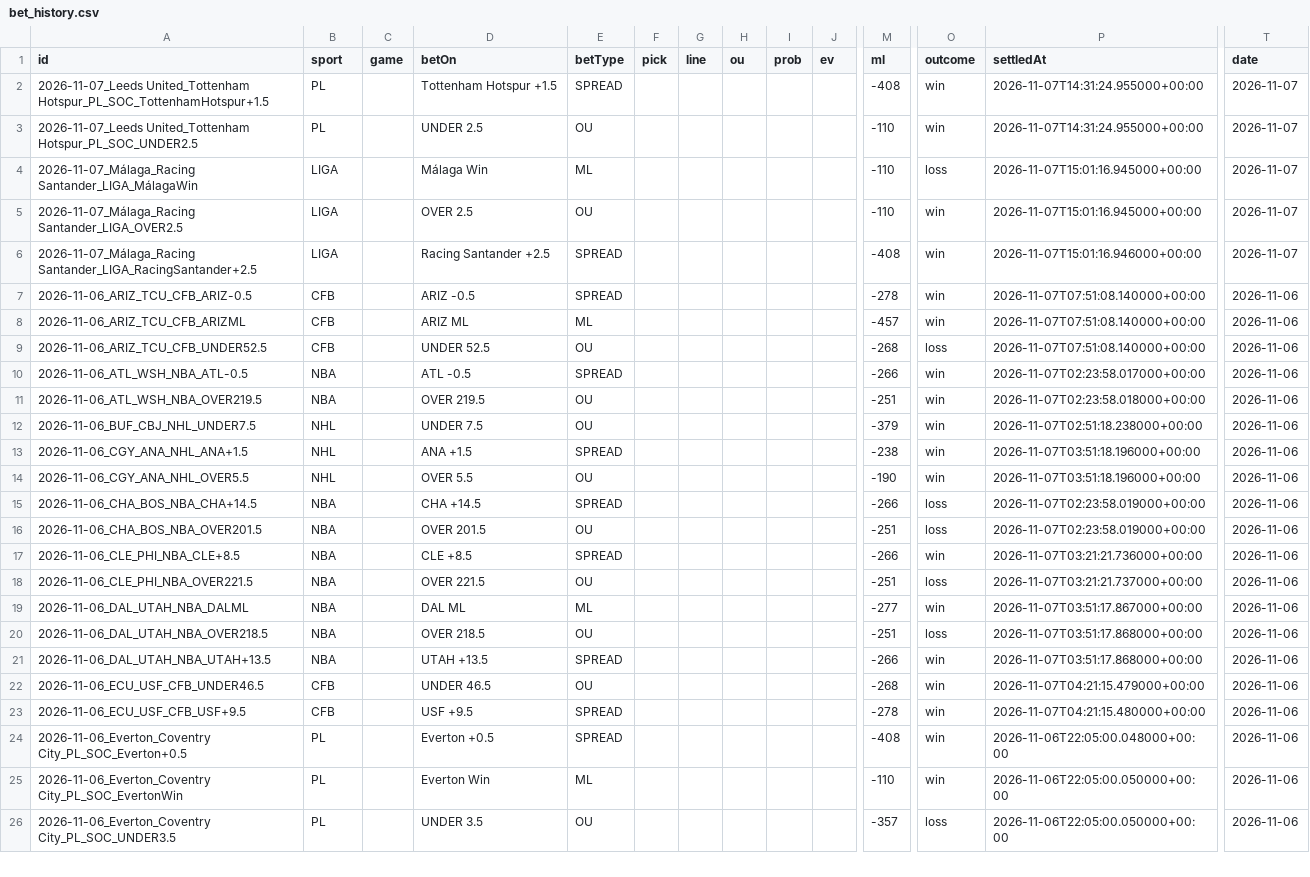
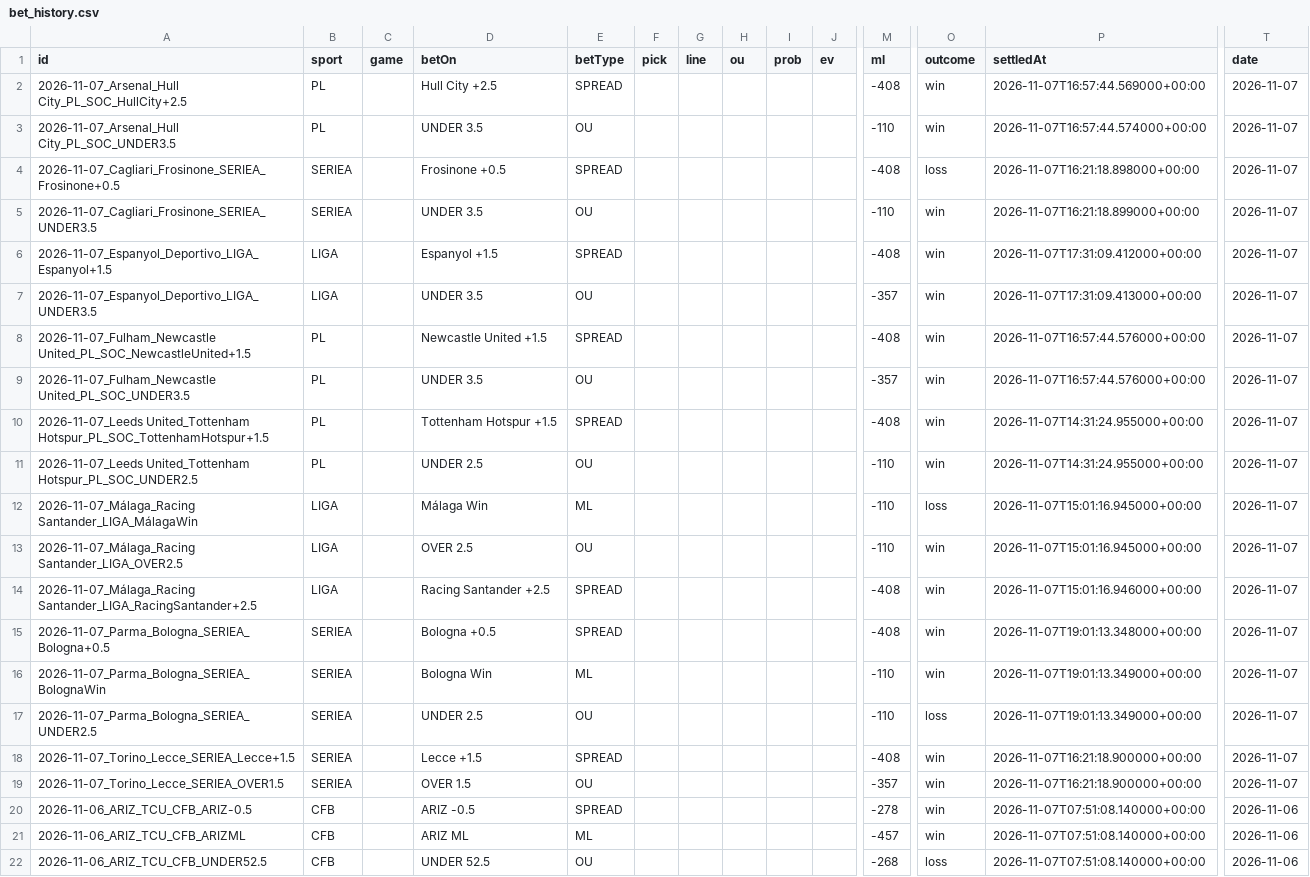
Before and after one commit to Purple-Wraith/clairvoyance-backend, a CSV file: data/bet_history.csv, drawn as a sheet; only a part is shown, gaps mark what is left out; the shorter side is filled out with more unchanged rows; rows hold the shown columns only; the diff names each change by its address in the sheet, - before the commit and + after, or states it on an @@ line.

```diff
--- a/data/bet_history.csv
+++ b/data/bet_history.csv
+row 2: 2026-11-07_Arsenal_Hull City_PL_SOC_HullCity+2.5 | PL |  | Hull City +2.5 | SPREAD |  |  |  |  |  | -408 | win | 2026-11-07T16:57:44.569000+00:00 | 2026-11-07
+row 3: 2026-11-07_Arsenal_Hull City_PL_SOC_UNDER3.5 | PL |  | UNDER 3.5 | OU |  |  |  |  |  | -110 | win | 2026-11-07T16:57:44.574000+00:00 | 2026-11-07
+row 4: 2026-11-07_Cagliari_Frosinone_SERIEA_Frosinone+0.5 | SERIEA |  | Frosinone +0.5 | SPREAD |  |  |  |  |  | -408 | loss | 2026-11-07T16:21:18.898000+00:00 | 2026-11-07
+row 5: 2026-11-07_Cagliari_Frosinone_SERIEA_UNDER3.5 | SERIEA |  | UNDER 3.5 | OU |  |  |  |  |  | -110 | win | 2026-11-07T16:21:18.899000+00:00 | 2026-11-07
+row 6: 2026-11-07_Espanyol_Deportivo_LIGA_Espanyol+1.5 | LIGA |  | Espanyol +1.5 | SPREAD |  |  |  |  |  | -408 | win | 2026-11-07T17:31:09.412000+00:00 | 2026-11-07
+row 7: 2026-11-07_Espanyol_Deportivo_LIGA_UNDER3.5 | LIGA |  | UNDER 3.5 | OU |  |  |  |  |  | -357 | win | 2026-11-07T17:31:09.413000+00:00 | 2026-11-07
+row 8: 2026-11-07_Fulham_Newcastle United_PL_SOC_NewcastleUnited+1.5 | PL |  | Newcastle United +1.5 | SPREAD |  |  |  |  |  | -408 | win | 2026-11-07T16:57:44.576000+00:00 | 2026-11-07
+row 9: 2026-11-07_Fulham_Newcastle United_PL_SOC_UNDER3.5 | PL |  | UNDER 3.5 | OU |  |  |  |  |  | -357 | win | 2026-11-07T16:57:44.576000+00:00 | 2026-11-07
+row 15: 2026-11-07_Parma_Bologna_SERIEA_Bologna+0.5 | SERIEA |  | Bologna +0.5 | SPREAD |  |  |  |  |  | -408 | win | 2026-11-07T19:01:13.348000+00:00 | 2026-11-07
+row 16: 2026-11-07_Parma_Bologna_SERIEA_BolognaWin | SERIEA |  | Bologna Win | ML |  |  |  |  |  | -110 | win | 2026-11-07T19:01:13.349000+00:00 | 2026-11-07
+row 17: 2026-11-07_Parma_Bologna_SERIEA_UNDER2.5 | SERIEA |  | UNDER 2.5 | OU |  |  |  |  |  | -110 | loss | 2026-11-07T19:01:13.349000+00:00 | 2026-11-07
+row 18: 2026-11-07_Torino_Lecce_SERIEA_Lecce+1.5 | SERIEA |  | Lecce +1.5 | SPREAD |  |  |  |  |  | -408 | win | 2026-11-07T16:21:18.900000+00:00 | 2026-11-07
+row 19: 2026-11-07_Torino_Lecce_SERIEA_OVER1.5 | SERIEA |  | OVER 1.5 | OU |  |  |  |  |  | -357 | win | 2026-11-07T16:21:18.900000+00:00 | 2026-11-07
```
Also changed, not shown: 6 other files.
